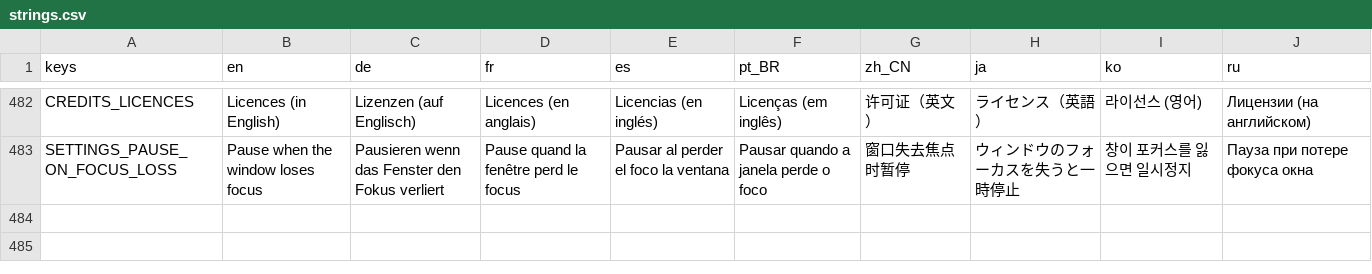
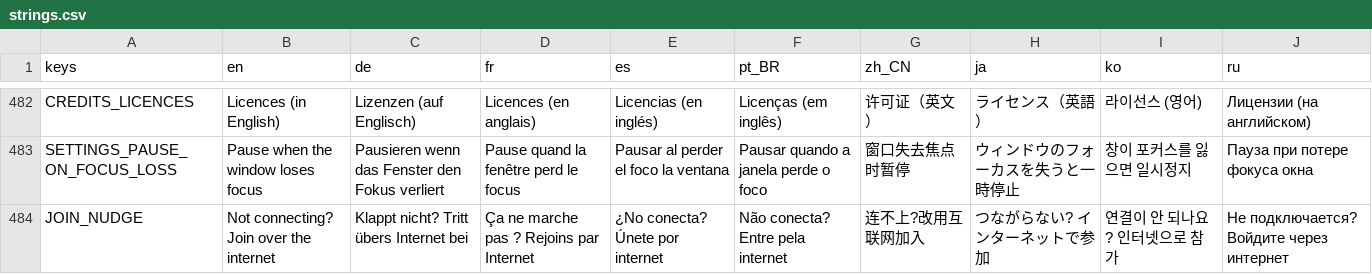
Before and after one commit to tkneeland/pickfight, a CSV file: translations/strings.csv, drawn as a sheet; only a part is shown, gaps mark what is left out.

```diff
--- a/translations/strings.csv
+++ b/translations/strings.csv
@@ -492 +492,2 @@ CREDITS_LICENCES,Licences (in English),Lizenzen (auf Englisch),Licences (en angl
 SETTINGS_PAUSE_ON_FOCUS_LOSS,Pause when the window loses focus,Pausieren wenn das Fenster den Fokus verliert,Pause quand la fenêtre perd le focus,Pausar al perder el foco la ventana,Pausar quando a janela perde o foco,窗口失去焦点时暂停,ウィンドウのフォーカスを失うと一時停止,창이 포커스를 잃으면 일시정지,Пауза при потере фокуса окна
+JOIN_NUDGE,Not connecting? Join over the internet,Klappt nicht? Tritt übers Internet bei,Ça ne marche pas ? Rejoins par Internet,¿No conecta? Únete por internet,Não conecta? Entre pela internet,连不上?改用互联网加入,つながらない? インターネットで参加,연결이 안 되나요? 인터넷으로 참가,Не подключается? Войдите через интернет
```
Also changed, not shown: 15 other files.
